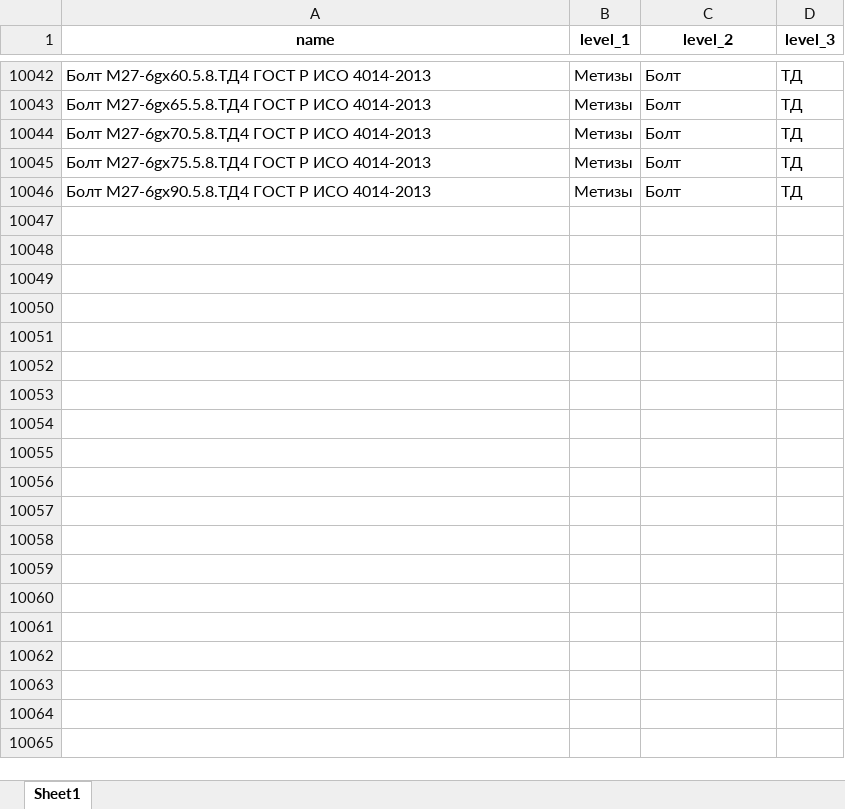
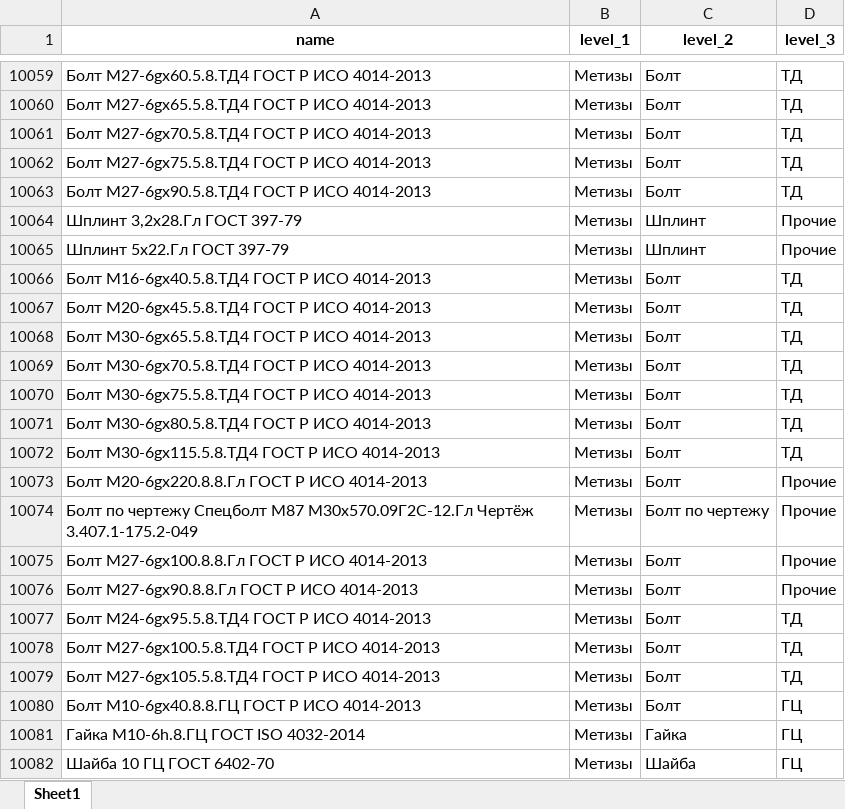
Before and after one commit to smolinilya01/price_analysis, an Excel workbook: support_data/dumps/new_dict_levels.xlsx, sheet Sheet1, drawn as a sheet; only a part is shown, gaps mark what is left out; values as stored, in another font and other column widths than the file's, no borders; the diff covers the shown part only; the diff names each change by its address in the sheet, - before the commit and + after, or states it on an @@ line.

```diff
--- a/support_data/dumps/new_dict_levels.xlsx (sheet Sheet1)
+++ b/support_data/dumps/new_dict_levels.xlsx (sheet Sheet1)
+row 10064: Шплинт 3,2х28.Гл ГОСТ 397-79 | Метизы | Шплинт | Прочие
+row 10065: Шплинт 5х22.Гл ГОСТ 397-79 | Метизы | Шплинт | Прочие
+row 10066: Болт М16-6gх40.5.8.ТД4 ГОСТ Р ИСО 4014-2013 | Метизы | Болт | ТД
+row 10067: Болт М20-6gх45.5.8.ТД4 ГОСТ Р ИСО 4014-2013 | Метизы | Болт | ТД
+row 10068: Болт М30-6gх65.5.8.ТД4 ГОСТ Р ИСО 4014-2013 | Метизы | Болт | ТД
+row 10069: Болт М30-6gх70.5.8.ТД4 ГОСТ Р ИСО 4014-2013 | Метизы | Болт | ТД
+row 10070: Болт М30-6gх75.5.8.ТД4 ГОСТ Р ИСО 4014-2013 | Метизы | Болт | ТД
+row 10071: Болт М30-6gх80.5.8.ТД4 ГОСТ Р ИСО 4014-2013 | Метизы | Болт | ТД
+row 10072: Болт М30-6gх115.5.8.ТД4 ГОСТ Р ИСО 4014-2013 | Метизы | Болт | ТД
+row 10073: Болт М20-6gх220.8.8.Гл ГОСТ Р ИСО 4014-2013 | Метизы | Болт | Прочие
+row 10074: Болт по чертежу Спецболт М87 М30х570.09Г2С-12.Гл Чертёж 3.407.1-175.2-049 | Метизы | Болт по чертежу | Прочие
+row 10075: Болт М27-6gх100.8.8.Гл ГОСТ Р ИСО 4014-2013 | Метизы | Болт | Прочие
+row 10076: Болт М27-6gх90.8.8.Гл ГОСТ Р ИСО 4014-2013 | Метизы | Болт | Прочие
+row 10077: Болт М24-6gх95.5.8.ТД4 ГОСТ Р ИСО 4014-2013 | Метизы | Болт | ТД
+row 10078: Болт М27-6gх100.5.8.ТД4 ГОСТ Р ИСО 4014-2013 | Метизы | Болт | ТД
+row 10079: Болт М27-6gх105.5.8.ТД4 ГОСТ Р ИСО 4014-2013 | Метизы | Болт | ТД
+row 10080: Болт М10-6gх40.8.8.ГЦ ГОСТ Р ИСО 4014-2013 | Метизы | Болт | ГЦ
+row 10081: Гайка М10-6h.8.ГЦ ГОСТ ISO 4032-2014 | Метизы | Гайка | ГЦ
+row 10082: Шайба 10 ГЦ ГОСТ 6402-70 | Метизы | Шайба | ГЦ
```
Also changed, not shown: 40 added rows and 13 edited cells elsewhere in this sheet, support_data/data/dict_levels.xlsx, support_data/data/dict_short_names.xlsx, 4 other files.
